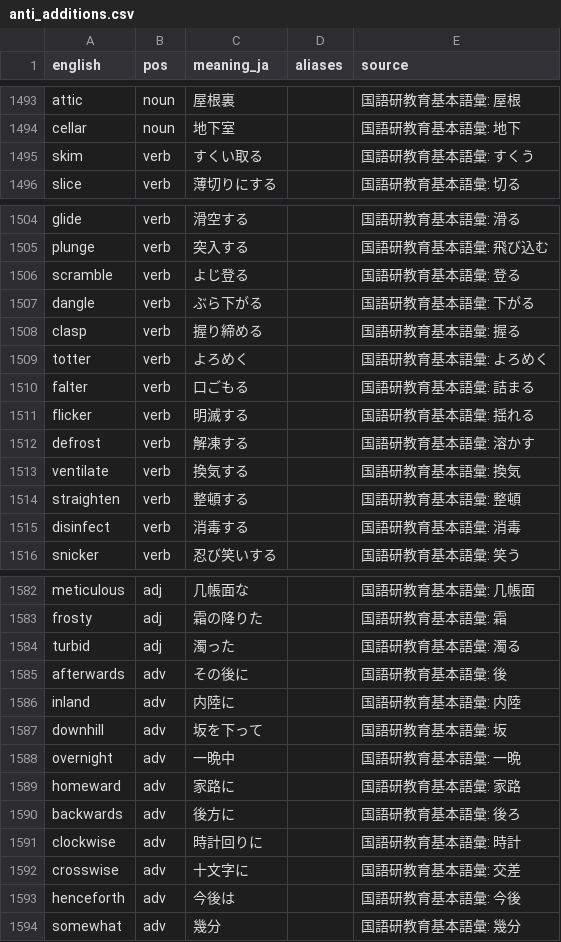
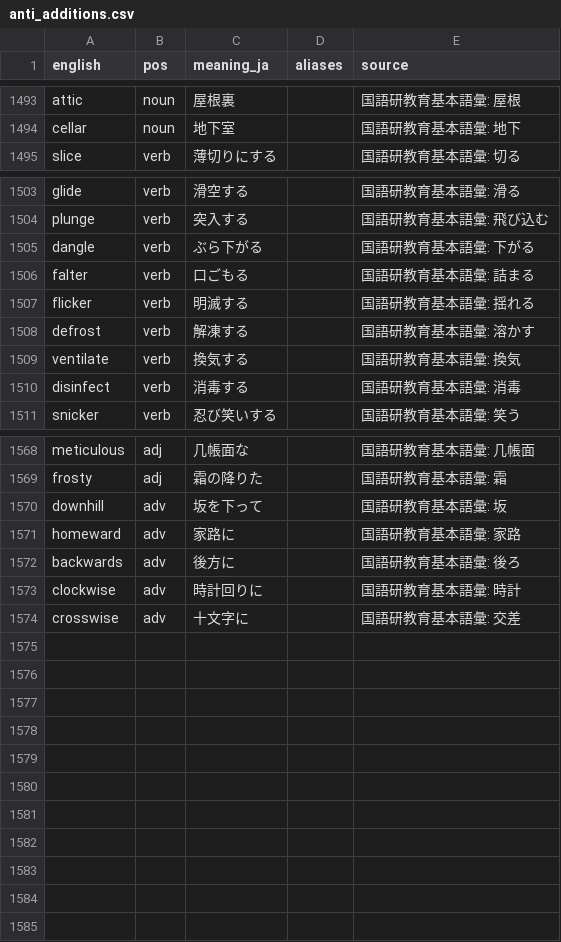
Before and after one commit to kohga1220-stack/logi, a CSV file: dictionary/anti_additions.csv, drawn as a sheet; only a part is shown, gaps mark what is left out; the diff covers the shown part only; the diff names each change by its address in the sheet, - before the commit and + after, or states it on an @@ line.

```diff
--- a/dictionary/anti_additions.csv
+++ b/dictionary/anti_additions.csv
-row 1495: skim | verb | すくい取る |  | 国語研教育基本語彙: すくう
-row 1506: scramble | verb | よじ登る |  | 国語研教育基本語彙: 登る
-row 1508: clasp | verb | 握り締める |  | 国語研教育基本語彙: 握る
-row 1509: totter | verb | よろめく |  | 国語研教育基本語彙: よろめく
-row 1514: straighten | verb | 整頓する |  | 国語研教育基本語彙: 整頓
-row 1584: turbid | adj | 濁った |  | 国語研教育基本語彙: 濁る
-row 1585: afterwards | adv | その後に |  | 国語研教育基本語彙: 後
-row 1586: inland | adv | 内陸に |  | 国語研教育基本語彙: 内陸
-row 1588: overnight | adv | 一晩中 |  | 国語研教育基本語彙: 一晩
-row 1593: henceforth | adv | 今後は |  | 国語研教育基本語彙: 今後
-row 1594: somewhat | adv | 幾分 |  | 国語研教育基本語彙: 幾分
```
Also changed, not shown: 9 removed rows and 1 edited cell elsewhere in this file, dictionary/final.csv, dictionary/glossary_en.csv, 10 other files.
